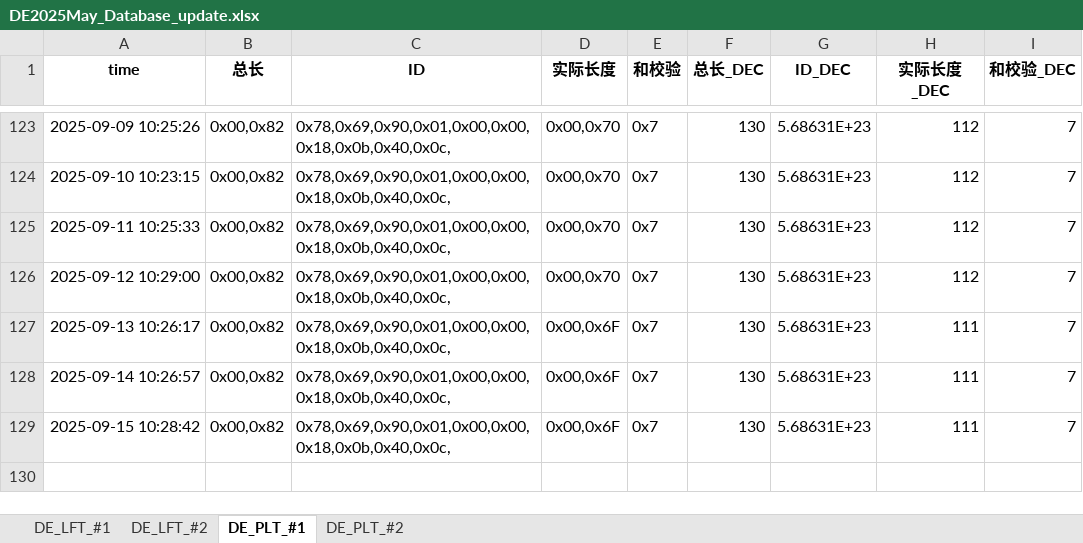
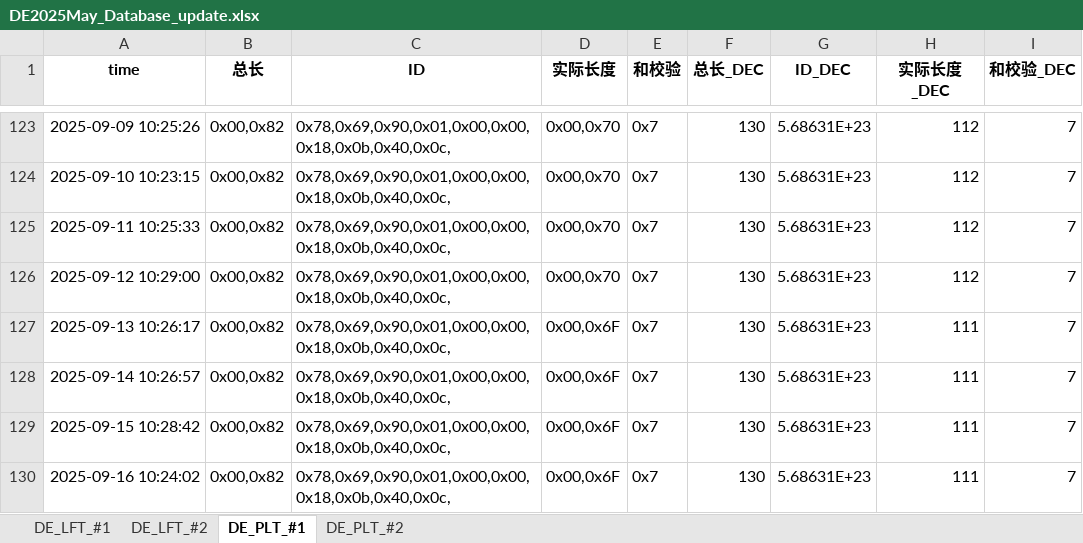
Before and after one commit to weichencsu/tbo_may2025, an Excel workbook: DE2025May_Database_update.xlsx, sheet DE_PLT_#1, drawn as a sheet; only a part is shown, gaps mark what is left out; values as stored, in another font and other column widths than the file's, no borders; the diff names each change by its address in the sheet, - before the commit and + after, or states it on an @@ line.

```diff
--- a/DE2025May_Database_update.xlsx (sheet DE_PLT_#1)
+++ b/DE2025May_Database_update.xlsx (sheet DE_PLT_#1)
+row 130: 2025-09-16 10:24:02 | 0x00,0x82 | 0x78,0x69,0x90,0x01,0x00,0x00,0x18,0x0b,0x40,0x0c, | 0x00,0x6F | 0x7 | 130 | 5.68631E+23 | 111 | 7
```
Also changed, not shown: sheet DE_PLT_#2, sheet DE_LFT_#2, sheet DE_LFT_#1.
